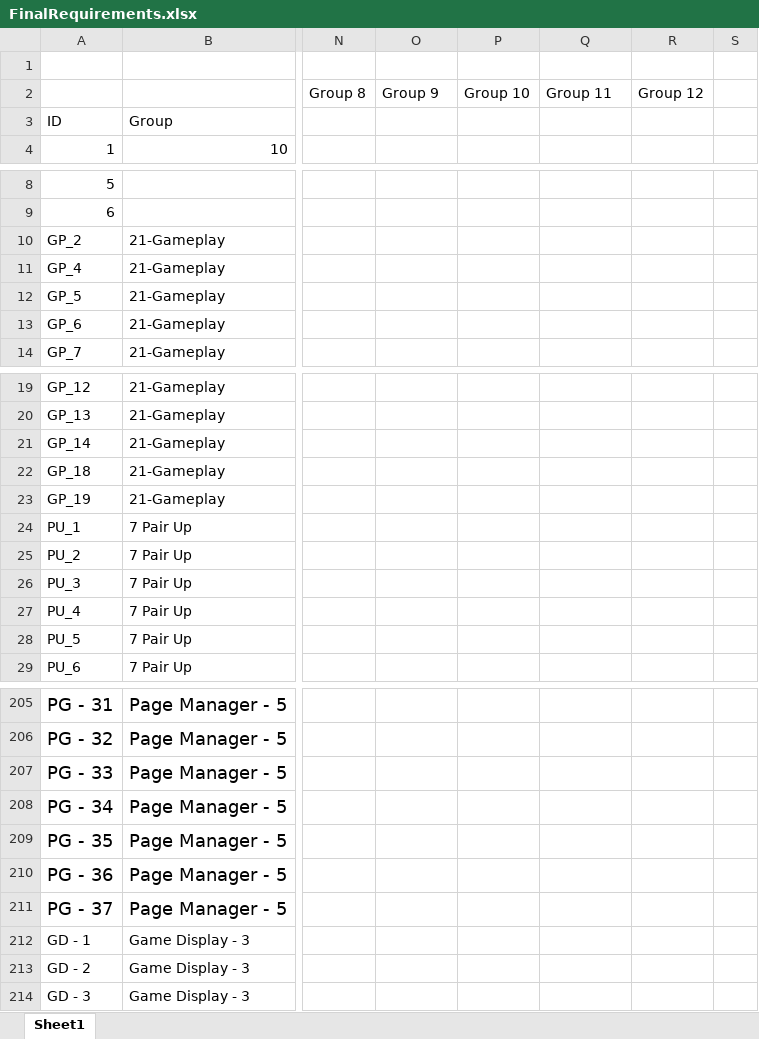
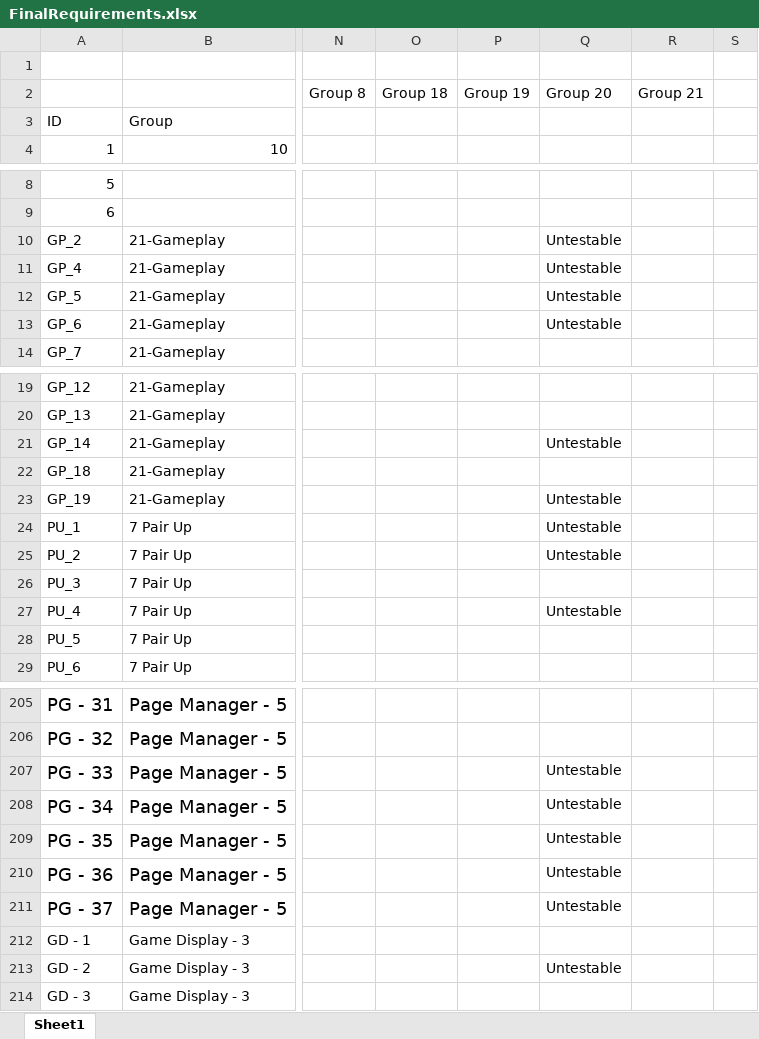
Before and after one commit to utastudents/cse3310-sp25-004, an Excel workbook: FinalRequirements/FinalRequirements.xlsx, sheet Sheet1, drawn as a sheet; only a part is shown, gaps mark what is left out; values as stored, in another font and other column widths than the file's, no borders; the diff covers the shown part only; the diff names each change by its address in the sheet, - before the commit and + after, or states it on an @@ line.

Commit message:
Fixed Group numbers for testing

```diff
--- a/FinalRequirements/FinalRequirements.xlsx (sheet Sheet1)
+++ b/FinalRequirements/FinalRequirements.xlsx (sheet Sheet1)
-O2: Group 9
+O2: Group 18
-P2: Group 10
+P2: Group 19
-Q2: Group 11
+Q2: Group 20
-R2: Group 12
+R2: Group 21
-Q10:Q13: (empty)
+Q10:Q13: Untestable
-Q21: (empty)
+Q21: Untestable
-Q23:Q25: (empty)
+Q23:Q25: Untestable
-Q27: (empty)
+Q27: Untestable
-Q207:Q211: (empty)
+Q207:Q211: Untestable
-Q213: (empty)
+Q213: Untestable
```
Also changed, not shown: 49 edited cells elsewhere in this sheet.
